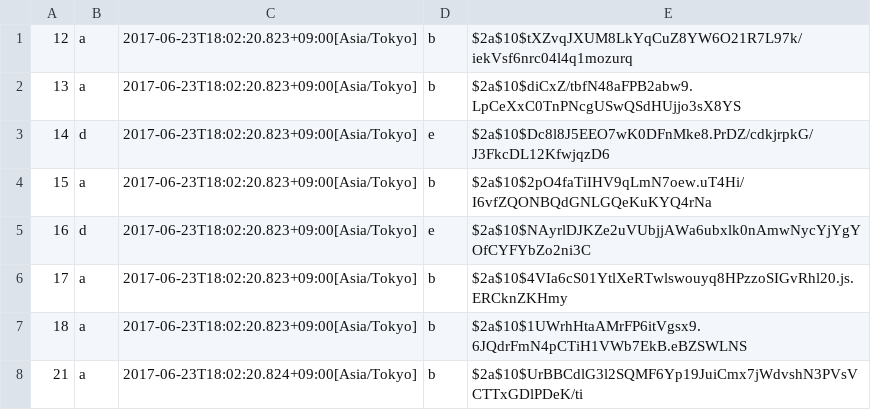
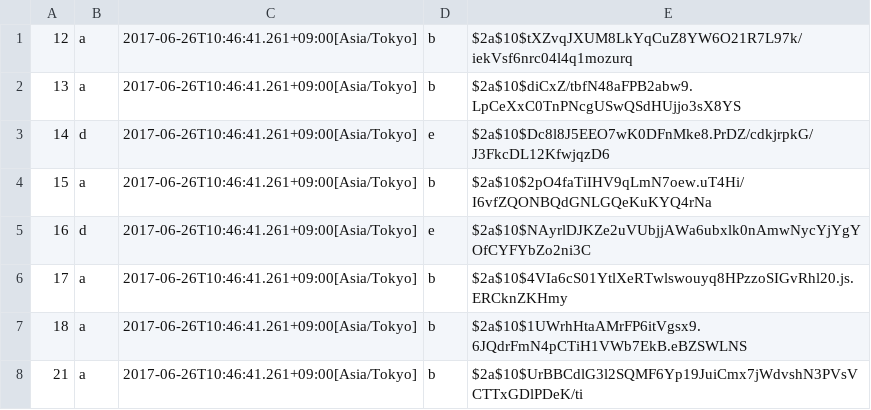
Before and after one commit to sakura818/write-http-server-01, a CSV file: src/main/resources/SaveBoard.csv, drawn as a sheet.

```diff
--- a/src/main/resources/SaveBoard.csv
+++ b/src/main/resources/SaveBoard.csv
@@ -1,8 +1,8 @@
-12,a,2017-06-23T18:02:20.823+09:00[Asia/Tokyo],b,$2a$10$tXZvqJXUM8LkYqCuZ8YW6O21R7L97k/iekVsf6nrc04l4q1mozurq
-13,a,2017-06-23T18:02:20.823+09:00[Asia/Tokyo],b,$2a$10$diCxZ/tbfN48aFPB2abw9.LpCeXxC0TnPNcgUSwQSdHUjjo3sX8YS
-14,d,2017-06-23T18:02:20.823+09:00[Asia/Tokyo],e,$2a$10$Dc8l8J5EEO7wK0DFnMke8.PrDZ/cdkjrpkG/J3FkcDL12KfwjqzD6
-15,a,2017-06-23T18:02:20.823+09:00[Asia/Tokyo],b,$2a$10$2pO4faTiIHV9qLmN7oew.uT4Hi/I6vfZQONBQdGNLGQeKuKYQ4rNa
-16,d,2017-06-23T18:02:20.823+09:00[Asia/Tokyo],e,$2a$10$NAyrlDJKZe2uVUbjjAWa6ubxlk0nAmwNycYjYgYOfCYFYbZo2ni3C
-17,a,2017-06-23T18:02:20.823+09:00[Asia/Tokyo],b,$2a$10$4VIa6cS01YtlXeRTwlswouyq8HPzzoSIGvRhl20.js.ERCknZKHmy
-18,a,2017-06-23T18:02:20.823+09:00[Asia/Tokyo],b,$2a$10$1UWrhHtaAMrFP6itVgsx9.6JQdrFmN4pCTiH1VWb7EkB.eBZSWLNS
-21,a,2017-06-23T18:02:20.824+09:00[Asia/Tokyo],b,$2a$10$UrBBCdlG3l2SQMF6Yp19JuiCmx7jWdvshN3PVsVCTTxGDlPDeK/ti
+12,a,2017-06-26T10:46:41.261+09:00[Asia/Tokyo],b,$2a$10$tXZvqJXUM8LkYqCuZ8YW6O21R7L97k/iekVsf6nrc04l4q1mozurq
+13,a,2017-06-26T10:46:41.261+09:00[Asia/Tokyo],b,$2a$10$diCxZ/tbfN48aFPB2abw9.LpCeXxC0TnPNcgUSwQSdHUjjo3sX8YS
+14,d,2017-06-26T10:46:41.261+09:00[Asia/Tokyo],e,$2a$10$Dc8l8J5EEO7wK0DFnMke8.PrDZ/cdkjrpkG/J3FkcDL12KfwjqzD6
+15,a,2017-06-26T10:46:41.261+09:00[Asia/Tokyo],b,$2a$10$2pO4faTiIHV9qLmN7oew.uT4Hi/I6vfZQONBQdGNLGQeKuKYQ4rNa
+16,d,2017-06-26T10:46:41.261+09:00[Asia/Tokyo],e,$2a$10$NAyrlDJKZe2uVUbjjAWa6ubxlk0nAmwNycYjYgYOfCYFYbZo2ni3C
+17,a,2017-06-26T10:46:41.261+09:00[Asia/Tokyo],b,$2a$10$4VIa6cS01YtlXeRTwlswouyq8HPzzoSIGvRhl20.js.ERCknZKHmy
+18,a,2017-06-26T10:46:41.261+09:00[Asia/Tokyo],b,$2a$10$1UWrhHtaAMrFP6itVgsx9.6JQdrFmN4pCTiH1VWb7EkB.eBZSWLNS
+21,a,2017-06-26T10:46:41.261+09:00[Asia/Tokyo],b,$2a$10$UrBBCdlG3l2SQMF6Yp19JuiCmx7jWdvshN3PVsVCTTxGDlPDeK/ti
```
Also changed, not shown: 6 other files.
